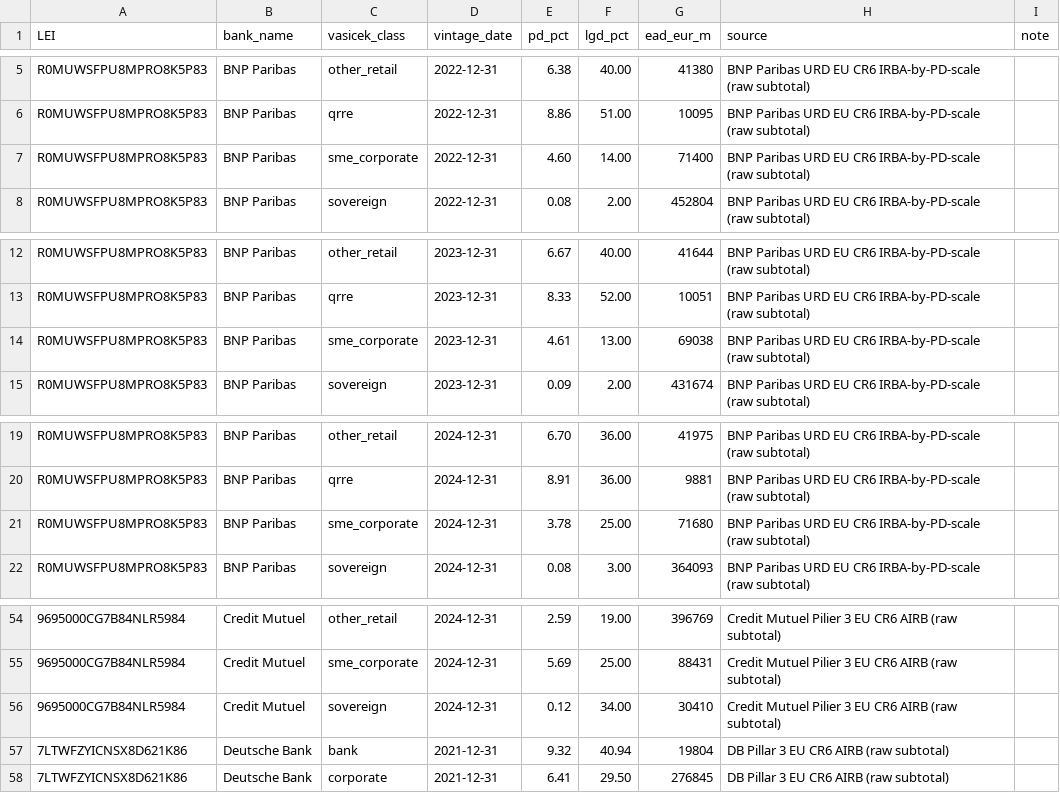
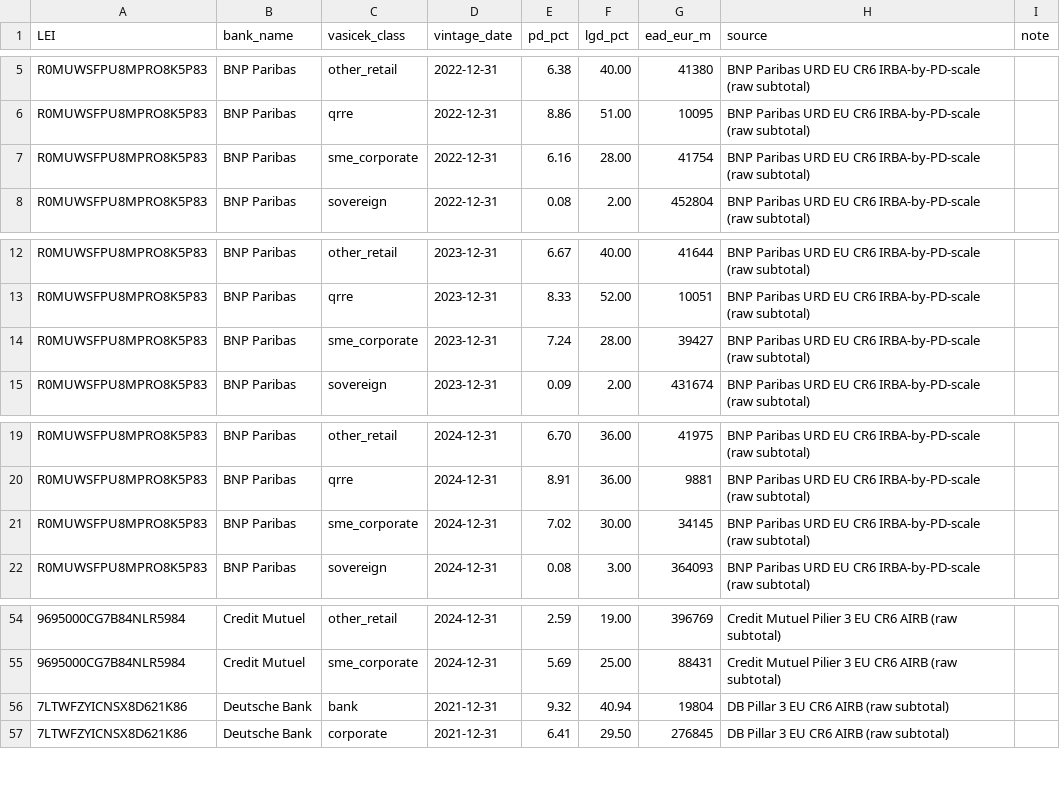
Before and after one commit to blerongashi12-code/Risk-Management, a CSV file: Risk management/data/pillar3_backtest_pdlgd.csv, drawn as a sheet; only a part is shown, gaps mark what is left out; the diff covers the shown part only.

```diff
--- a/Risk management/data/pillar3_backtest_pdlgd.csv
+++ b/Risk management/data/pillar3_backtest_pdlgd.csv
@@ -6,3 +6,3 @@ R0MUWSFPU8MPRO8K5P83,BNP Paribas,other_retail,2022-12-31,6.38,40.00,41380,BNP Pa
 R0MUWSFPU8MPRO8K5P83,BNP Paribas,qrre,2022-12-31,8.86,51.00,10095,BNP Paribas URD EU CR6 IRBA-by-PD-scale (raw subtotal),
-R0MUWSFPU8MPRO8K5P83,BNP Paribas,sme_corporate,2022-12-31,4.60,14.00,71400,BNP Paribas URD EU CR6 IRBA-by-PD-scale (raw subtotal),
+R0MUWSFPU8MPRO8K5P83,BNP Paribas,sme_corporate,2022-12-31,6.16,28.00,41754,BNP Paribas URD EU CR6 IRBA-by-PD-scale (raw subtotal),
 R0MUWSFPU8MPRO8K5P83,BNP Paribas,sovereign,2022-12-31,0.08,2.00,452804,BNP Paribas URD EU CR6 IRBA-by-PD-scale (raw subtotal),
@@ -13,3 +13,3 @@ R0MUWSFPU8MPRO8K5P83,BNP Paribas,other_retail,2023-12-31,6.67,40.00,41644,BNP Pa
 R0MUWSFPU8MPRO8K5P83,BNP Paribas,qrre,2023-12-31,8.33,52.00,10051,BNP Paribas URD EU CR6 IRBA-by-PD-scale (raw subtotal),
-R0MUWSFPU8MPRO8K5P83,BNP Paribas,sme_corporate,2023-12-31,4.61,13.00,69038,BNP Paribas URD EU CR6 IRBA-by-PD-scale (raw subtotal),
+R0MUWSFPU8MPRO8K5P83,BNP Paribas,sme_corporate,2023-12-31,7.24,28.00,39427,BNP Paribas URD EU CR6 IRBA-by-PD-scale (raw subtotal),
 R0MUWSFPU8MPRO8K5P83,BNP Paribas,sovereign,2023-12-31,0.09,2.00,431674,BNP Paribas URD EU CR6 IRBA-by-PD-scale (raw subtotal),
@@ -20,3 +20,3 @@ R0MUWSFPU8MPRO8K5P83,BNP Paribas,other_retail,2024-12-31,6.70,36.00,41975,BNP Pa
 R0MUWSFPU8MPRO8K5P83,BNP Paribas,qrre,2024-12-31,8.91,36.00,9881,BNP Paribas URD EU CR6 IRBA-by-PD-scale (raw subtotal),
-R0MUWSFPU8MPRO8K5P83,BNP Paribas,sme_corporate,2024-12-31,3.78,25.00,71680,BNP Paribas URD EU CR6 IRBA-by-PD-scale (raw subtotal),
+R0MUWSFPU8MPRO8K5P83,BNP Paribas,sme_corporate,2024-12-31,7.02,30.00,34145,BNP Paribas URD EU CR6 IRBA-by-PD-scale (raw subtotal),
 R0MUWSFPU8MPRO8K5P83,BNP Paribas,sovereign,2024-12-31,0.08,3.00,364093,BNP Paribas URD EU CR6 IRBA-by-PD-scale (raw subtotal),
@@ -55,3 +55,2 @@ R0MUWSFPU8MPRO8K5P83,BNP Paribas,sovereign,2024-12-31,0.08,3.00,364093,BNP Parib
 9695000CG7B84NLR5984,Credit Mutuel,sme_corporate,2024-12-31,5.69,25.00,88431,Credit Mutuel Pilier 3 EU CR6 AIRB (raw subtotal),
-9695000CG7B84NLR5984,Credit Mutuel,sovereign,2024-12-31,0.12,34.00,30410,Credit Mutuel Pilier 3 EU CR6 AIRB (raw subtotal),
 7LTWFZYICNSX8D621K86,Deutsche Bank,bank,2021-12-31,9.32,40.94,19804,DB Pillar 3 EU CR6 AIRB (raw subtotal),
```
Also changed, not shown: 6 added rows and 4 removed rows elsewhere in this file, Risk management/data/backtest_raw/bnp_raw_rows.csv, 4 other files.
